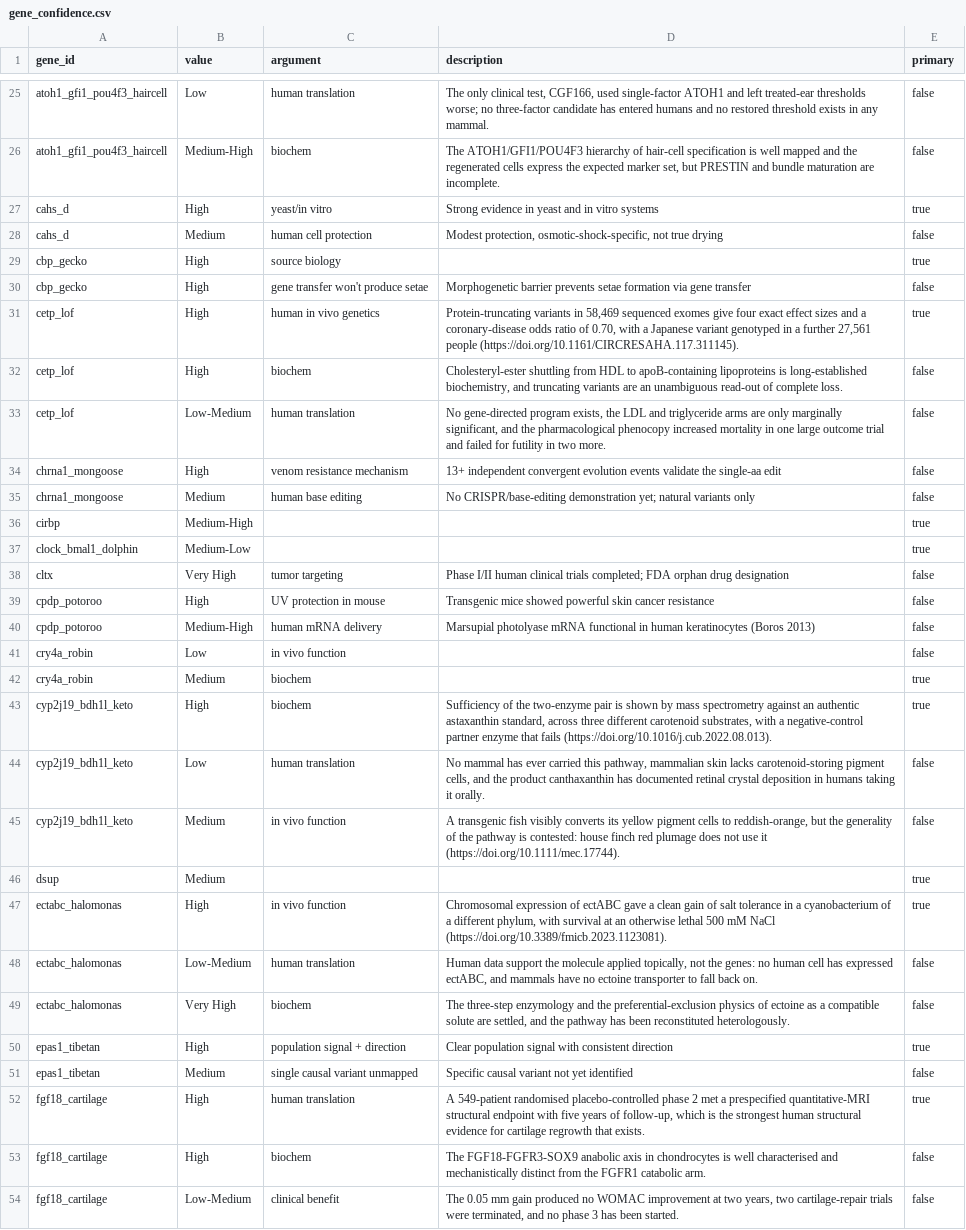
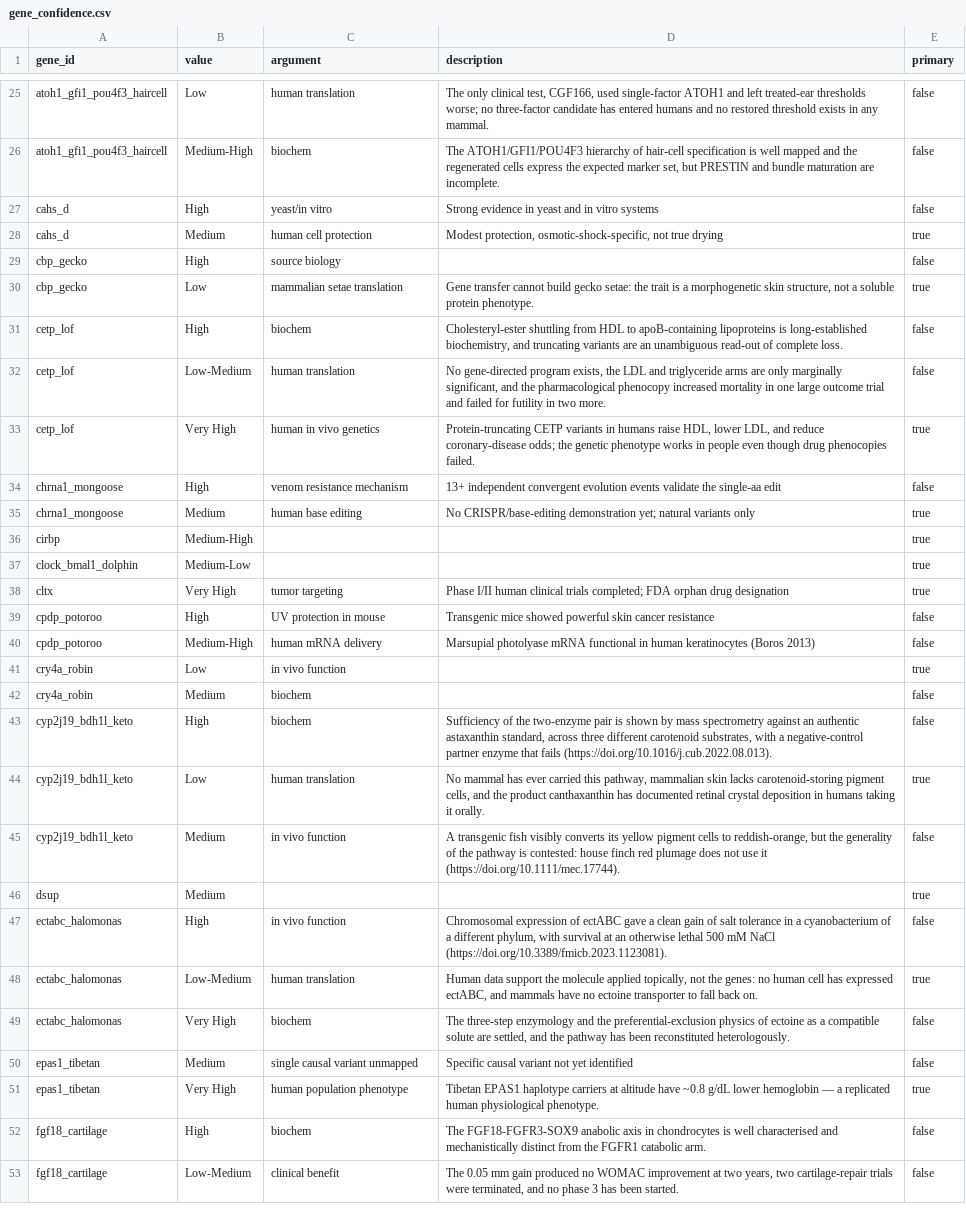
Before and after one commit to longevity-genie/materialized-enchancements, a CSV file: data/db_backup/gene_confidence.csv, drawn as a sheet; only a part is shown, gaps mark what is left out; removed rows and columns are numbered as before the commit, all else as after; the diff covers the shown part only; the diff names each change by its address in the sheet, - before the commit and + after, or states it on an @@ line.

```diff
--- a/data/db_backup/gene_confidence.csv
+++ b/data/db_backup/gene_confidence.csv
-E27 (primary): true
+E27 (primary): false
-E28 (primary): false
+E28 (primary): true
-E29 (primary): true
+E29 (primary): false
-B30 (value): High
+B30 (value): Low
-C30 (argument): gene transfer won't produce setae
+C30 (argument): mammalian setae translation
-D30 (description): Morphogenetic barrier prevents setae formation via gene transfer
+D30 (description): Gene transfer cannot build gecko setae: the trait is a morphogenetic skin structure, not a soluble protein phenotype.
-E30 (primary): false
+E30 (primary): true
-row 31: cetp_lof | High | human in vivo genetics | Protein-truncating variants in 58,469 sequenced exomes give four exact effect sizes and a coronary-disease odds ratio of 0.70, with a Japanese variant genotyped in a further 27,561 people (https://doi.org/10.1161/CIRCRESAHA.117.311145). | true
+row 33: cetp_lof | Very High | human in vivo genetics | Protein-truncating CETP variants in humans raise HDL, lower LDL, and reduce coronary-disease odds; the genetic phenotype works in people even though drug phenocopies failed. | true
-E35 (primary): false
+E35 (primary): true
-E38 (primary): false
+E38 (primary): true
-E41 (primary): false
+E41 (primary): true
-E42:E43 (primary): true
+E42:E43 (primary): false
-E44 (primary): false
+E44 (primary): true
-E47 (primary): true
+E47 (primary): false
-E48 (primary): false
+E48 (primary): true
-row 50: epas1_tibetan | High | population signal + direction | Clear population signal with consistent direction | true
-row 52: fgf18_cartilage | High | human translation | A 549-patient randomised placebo-controlled phase 2 met a prespecified quantitative-MRI structural endpoint with five years of follow-up, which is the strongest human structural evidence for cartilage regrowth that exists. | true
+row 51: epas1_tibetan | Very High | human population phenotype | Tibetan EPAS1 haplotype carriers at altitude have ~0.8 g/dL lower hemoglobin — a replicated human physiological phenotype. | true
```
Also changed, not shown: 9 added rows, 4 removed rows and 84 edited cells elsewhere in this file, data/db_backup/gene_library.csv, 7 other files.
